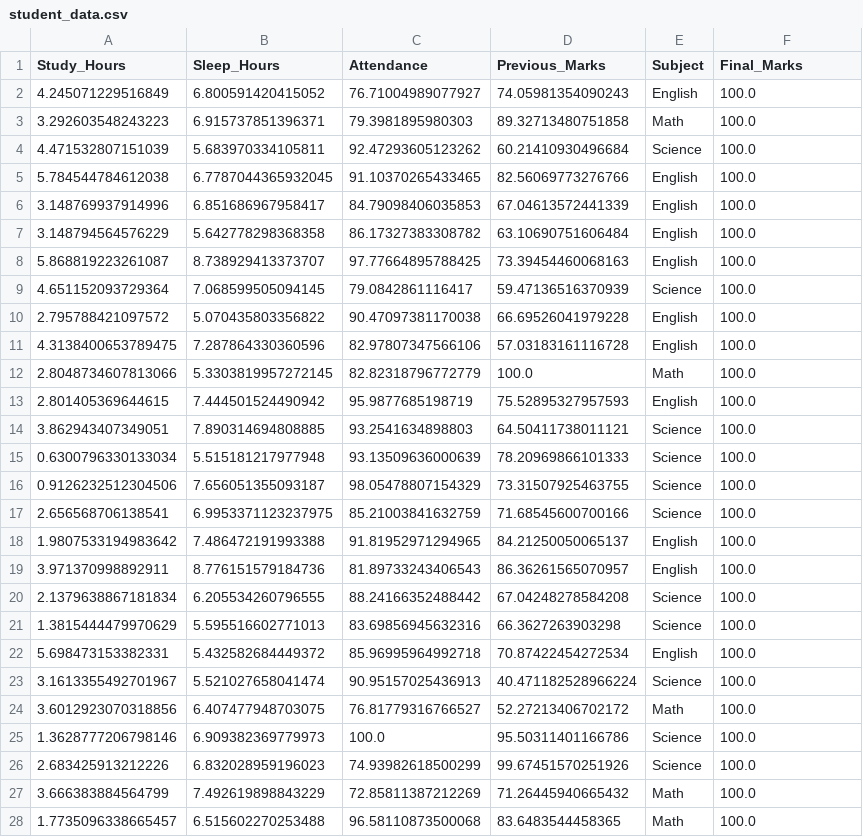
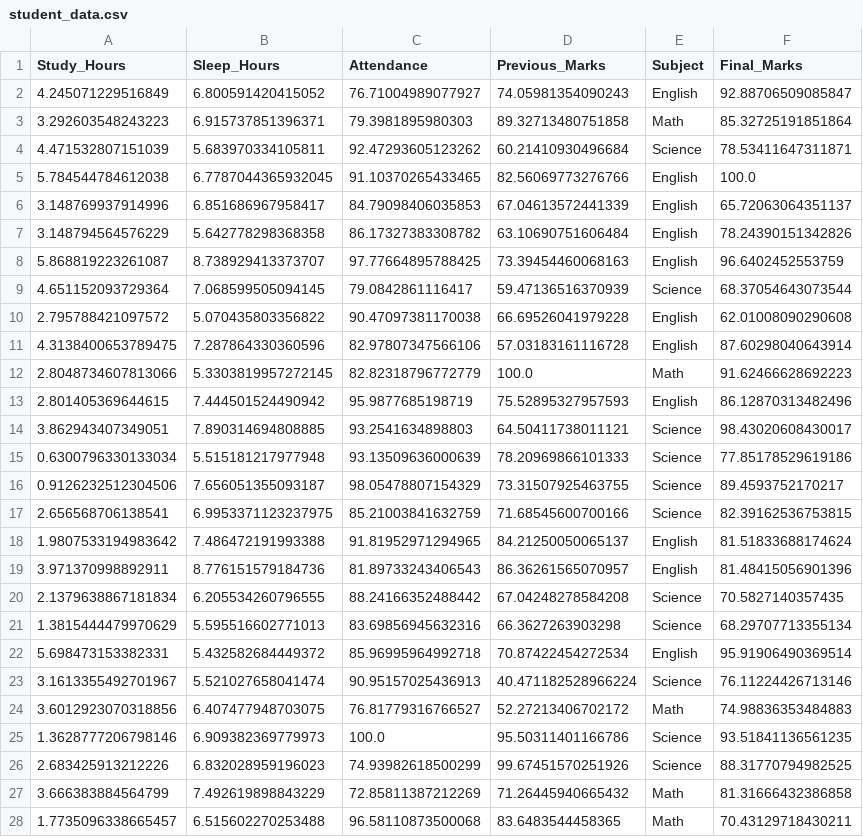
Before and after one commit to suryansh-2007/SmartStudyAnalyzer, a CSV file: student_data.csv, drawn as a sheet; only a part is shown; the diff covers the shown part only.

Commit message:
Commit related artifacts from data_generator changes

```diff
--- a/student_data.csv
+++ b/student_data.csv
@@ -1,28 +1,28 @@
 Study_Hours,Sleep_Hours,Attendance,Previous_Marks,Subject,Final_Marks
-4.245071229516849,6.800591420415052,76.71004989077927,74.05981354090243,English,100.0
-3.292603548243223,6.915737851396371,79.3981895980303,89.32713480751858,Math,100.0
-4.471532807151039,5.683970334105811,92.47293605123262,60.21410930496684,Science,100.0
+4.245071229516849,6.800591420415052,76.71004989077927,74.05981354090243,English,92.88706509085847
+3.292603548243223,6.915737851396371,79.3981895980303,89.32713480751858,Math,85.32725191851864
+4.471532807151039,5.683970334105811,92.47293605123262,60.21410930496684,Science,78.53411647311871
 5.784544784612038,6.7787044365932045,91.10370265433465,82.56069773276766,English,100.0
-3.148769937914996,6.851686967958417,84.79098406035853,67.04613572441339,English,100.0
-3.148794564576229,5.642778298368358,86.17327383308782,63.10690751606484,English,100.0
-5.868819223261087,8.738929413373707,97.77664895788425,73.39454460068163,English,100.0
-4.651152093729364,7.068599505094145,79.0842861116417,59.47136516370939,Science,100.0
-2.795788421097572,5.070435803356822,90.47097381170038,66.69526041979228,English,100.0
-4.3138400653789475,7.287864330360596,82.97807347566106,57.03183161116728,English,100.0
-2.8048734607813066,5.3303819957272145,82.82318796772779,100.0,Math,100.0
-2.801405369644615,7.444501524490942,95.9877685198719,75.52895327957593,English,100.0
-3.862943407349051,7.890314694808885,93.2541634898803,64.50411738011121,Science,100.0
-0.6300796330133034,5.515181217977948,93.13509636000639,78.20969866101333,Science,100.0
-0.9126232512304506,7.656051355093187,98.05478807154329,73.31507925463755,Science,100.0
-2.656568706138541,6.9953371123237975,85.21003841632759,71.68545600700166,Science,100.0
-1.9807533194983642,7.486472191993388,91.81952971294965,84.21250050065137,English,100.0
-3.971370998892911,8.776151579184736,81.89733243406543,86.36261565070957,English,100.0
-2.1379638867181834,6.205534260796555,88.24166352488442,67.04248278584208,Science,100.0
-1.3815444479970629,5.595516602771013,83.69856945632316,66.3627263903298,Science,100.0
-5.698473153382331,5.432582684449372,85.96995964992718,70.87422454272534,English,100.0
-3.1613355492701967,5.521027658041474,90.95157025436913,40.471182528966224,Science,100.0
-3.6012923070318856,6.407477948703075,76.81779316766527,52.27213406702172,Math,100.0
-1.3628777206798146,6.909382369779973,100.0,95.50311401166786,Science,100.0
-2.683425913212226,6.832028959196023,74.93982618500299,99.67451570251926,Science,100.0
-3.666383884564799,7.492619898843229,72.85811387212269,71.26445940665432,Math,100.0
-1.7735096338665457,6.515602270253488,96.58110873500068,83.6483544458365,Math,100.0
+3.148769937914996,6.851686967958417,84.79098406035853,67.04613572441339,English,65.72063064351137
+3.148794564576229,5.642778298368358,86.17327383308782,63.10690751606484,English,78.24390151342826
+5.868819223261087,8.738929413373707,97.77664895788425,73.39454460068163,English,96.6402452553759
+4.651152093729364,7.068599505094145,79.0842861116417,59.47136516370939,Science,68.37054643073544
+2.795788421097572,5.070435803356822,90.47097381170038,66.69526041979228,English,62.01008090290608
+4.3138400653789475,7.287864330360596,82.97807347566106,57.03183161116728,English,87.60298040643914
+2.8048734607813066,5.3303819957272145,82.82318796772779,100.0,Math,91.62466628692223
+2.801405369644615,7.444501524490942,95.9877685198719,75.52895327957593,English,86.12870313482496
+3.862943407349051,7.890314694808885,93.2541634898803,64.50411738011121,Science,98.43020608430017
+0.6300796330133034,5.515181217977948,93.13509636000639,78.20969866101333,Science,77.85178529619186
+0.9126232512304506,7.656051355093187,98.05478807154329,73.31507925463755,Science,89.4593752170217
+2.656568706138541,6.9953371123237975,85.21003841632759,71.68545600700166,Science,82.39162536753815
+1.9807533194983642,7.486472191993388,91.81952971294965,84.21250050065137,English,81.51833688174624
+3.971370998892911,8.776151579184736,81.89733243406543,86.36261565070957,English,81.48415056901396
+2.1379638867181834,6.205534260796555,88.24166352488442,67.04248278584208,Science,70.5827140357435
+1.3815444479970629,5.595516602771013,83.69856945632316,66.3627263903298,Science,68.29707713355134
+5.698473153382331,5.432582684449372,85.96995964992718,70.87422454272534,English,95.91906490369514
+3.1613355492701967,5.521027658041474,90.95157025436913,40.471182528966224,Science,76.11224426713146
+3.6012923070318856,6.407477948703075,76.81779316766527,52.27213406702172,Math,74.98836353484883
+1.3628777206798146,6.909382369779973,100.0,95.50311401166786,Science,93.51841136561235
+2.683425913212226,6.832028959196023,74.93982618500299,99.67451570251926,Science,88.31770794982525
+3.666383884564799,7.492619898843229,72.85811387212269,71.26445940665432,Math,81.31666432386858
+1.7735096338665457,6.515602270253488,96.58110873500068,83.6483544458365,Math,70.43129718430211
```
Also changed, not shown: 117 edited cells elsewhere in this file, 2 other files.
